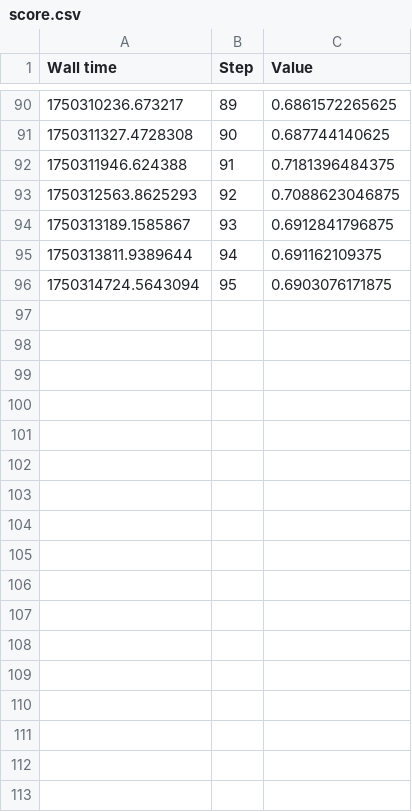
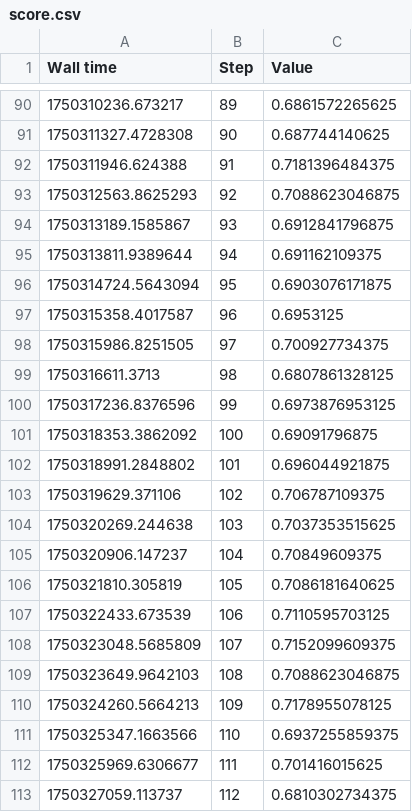
Before and after one commit to ethanewer/qapo, a CSV file: eval/results/Qwen2.5-1.5B-Instruct/qapo_int4_v1/score.csv, drawn as a sheet; only a part is shown, gaps mark what is left out.

```diff
--- a/eval/results/Qwen2.5-1.5B-Instruct/qapo_int4_v1/score.csv
+++ b/eval/results/Qwen2.5-1.5B-Instruct/qapo_int4_v1/score.csv
@@ -96 +96,18 @@ Wall time,Step,Value
 1750314724.5643094,95,0.6903076171875
+1750315358.4017587,96,0.6953125
+1750315986.8251505,97,0.700927734375
+1750316611.3713,98,0.6807861328125
+1750317236.8376596,99,0.6973876953125
+1750318353.3862092,100,0.69091796875
+1750318991.2848802,101,0.696044921875
+1750319629.371106,102,0.706787109375
+1750320269.244638,103,0.7037353515625
+1750320906.147237,104,0.70849609375
+1750321810.305819,105,0.7086181640625
+1750322433.673539,106,0.7110595703125
+1750323048.5685809,107,0.7152099609375
+1750323649.9642103,108,0.7088623046875
+1750324260.5664213,109,0.7178955078125
+1750325347.1663566,110,0.6937255859375
+1750325969.6306677,111,0.701416015625
+1750327059.113737,112,0.6810302734375
```
Also changed, not shown: eval/results/Qwen2.5-1.5B-Instruct/qapo_int4_v1/gsm8k.csv, eval/results/Qwen2.5-1.5B-Instruct/qapo_int4_v1/math.csv, 5 other files.
